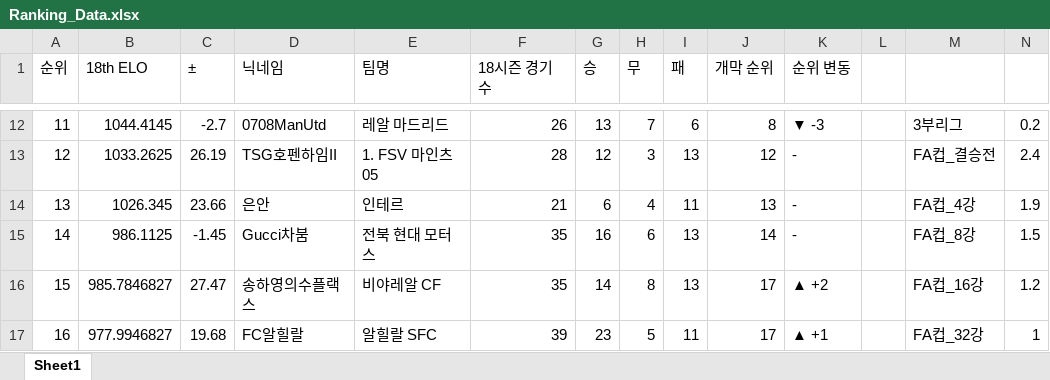
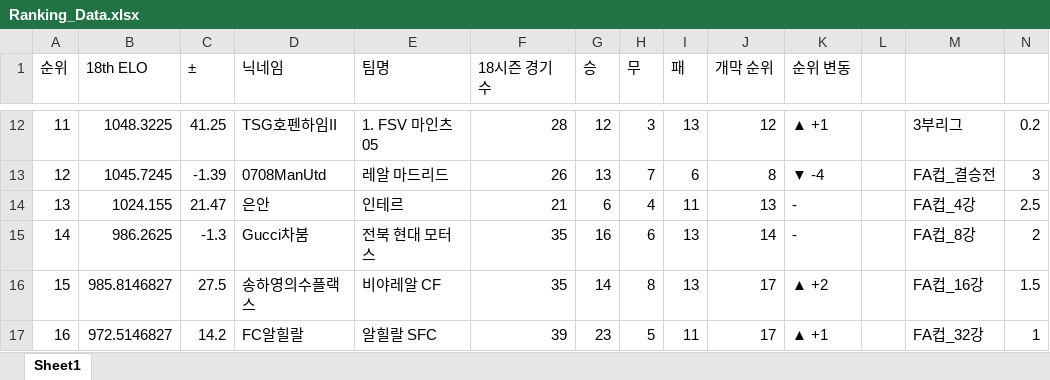
Before and after one commit to xldyxl/AllStar-Ranking-ELO-, an Excel workbook: Ranking_Data.xlsx, sheet Sheet1, drawn as a sheet; only a part is shown, gaps mark what is left out; values as stored, in another font and other column widths than the file's, no borders; the diff covers the shown part only; the diff names each change by its address in the sheet, - before the commit and + after, or states it on an @@ line.

```diff
--- a/Ranking_Data.xlsx (sheet Sheet1)
+++ b/Ranking_Data.xlsx (sheet Sheet1)
-B12 (18th ELO): 1044.4145
+B12 (18th ELO): 1048.3225
-C12 (±): -2.7
+C12 (±): 41.25
-D12 (닉네임): 0708ManUtd
+D12 (닉네임): TSG호펜하임II
-E12 (팀명): 레알 마드리드
+E12 (팀명): 1. FSV 마인츠 05
-F12 (18시즌 경기 수): 26
+F12 (18시즌 경기 수): 28
-G12 (승): 13
+G12 (승): 12
-H12 (무): 7
+H12 (무): 3
-I12 (패): 6
+I12 (패): 13
-J12 (개막 순위): 8
+J12 (개막 순위): 12
-K12 (순위 변동): ▼ -3
+K12 (순위 변동): ▲ +1
-B13 (18th ELO): 1033.2625
+B13 (18th ELO): 1045.7245
-C13 (±): 26.19
+C13 (±): -1.39
-D13 (닉네임): TSG호펜하임II
+D13 (닉네임): 0708ManUtd
-E13 (팀명): 1. FSV 마인츠 05
+E13 (팀명): 레알 마드리드
-F13 (18시즌 경기 수): 28
+F13 (18시즌 경기 수): 26
-G13 (승): 12
+G13 (승): 13
-H13 (무): 3
+H13 (무): 7
-I13 (패): 13
+I13 (패): 6
-J13 (개막 순위): 12
+J13 (개막 순위): 8
-K13 (순위 변동): -
+K13 (순위 변동): ▼ -4
-N13: 2.4
+N13: 3
-B14 (18th ELO): 1026.345
+B14 (18th ELO): 1024.155
-C14 (±): 23.66
+C14 (±): 21.47
-N14: 1.9
+N14: 2.5
-B15 (18th ELO): 986.1125
+B15 (18th ELO): 986.2625
-C15 (±): -1.45
+C15 (±): -1.3
-N15: 1.5
+N15: 2
-B16 (18th ELO): 985.7846827
+B16 (18th ELO): 985.8146827
-C16 (±): 27.47
+C16 (±): 27.5
-N16: 1.2
+N16: 1.5
-B17 (18th ELO): 977.9946827
+B17 (18th ELO): 972.5146827
-C17 (±): 19.68
+C17 (±): 14.2
```
Also changed, not shown: 51 edited cells elsewhere in this sheet.
